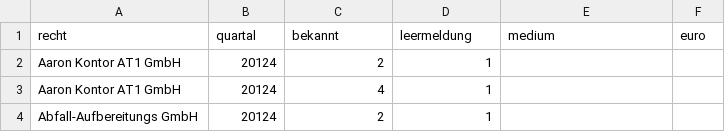
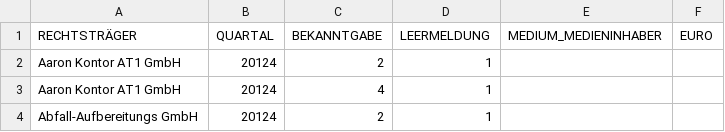
Before and after one commit to VALIDproject/mtdb2, a CSV file: app/assets/data/data20144.csv, drawn as a sheet; only a part is shown; removed rows and columns are numbered as before the commit, all else as after; the diff names each change by its address in the sheet, - before the commit and + after, or states it on an @@ line.

```diff
--- a/app/assets/data/data20144.csv
+++ b/app/assets/data/data20144.csv
-row 1: recht | quartal | bekannt | leermeldung | medium | euro
+row 1: RECHTSTRÄGER | QUARTAL | BEKANNTGABE | LEERMELDUNG | MEDIUM_MEDIENINHABER | EURO
```
Also changed, not shown: public/data/data20144.csv, 8 other files.
